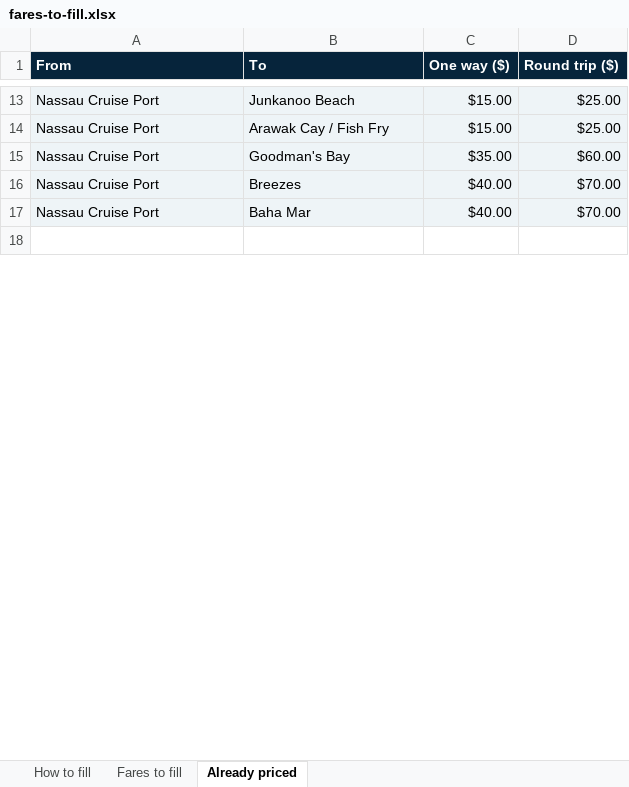
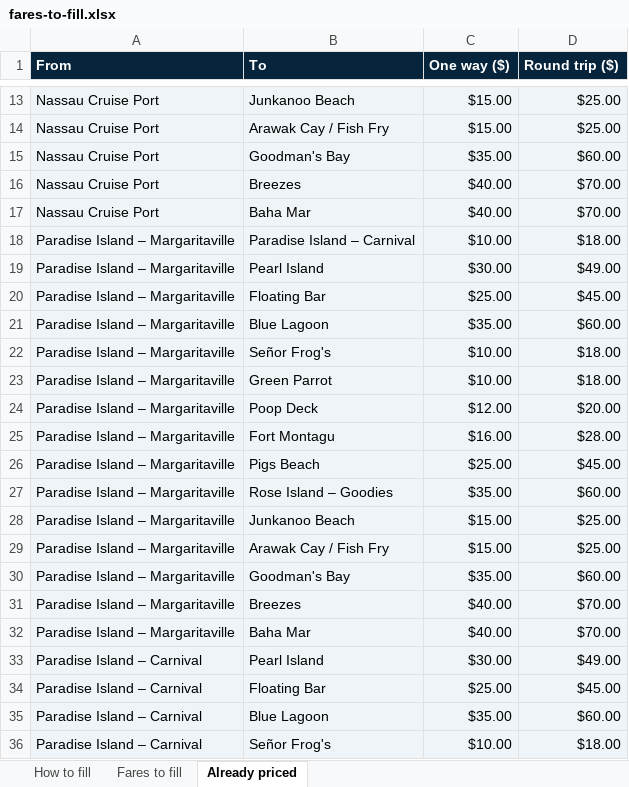
Before and after one commit to capitanjack242/paradise-sea-tours, an Excel workbook: docs/fares-to-fill.xlsx, sheet Already priced, drawn as a sheet; only a part is shown, gaps mark what is left out; the shorter side is filled out with more unchanged rows; values as stored, in another font and other column widths than the file's, no borders; the diff covers the shown part only; the diff names each change by its address in the sheet, - before the commit and + after, or states it on an @@ line.

```diff
--- a/docs/fares-to-fill.xlsx (sheet Already priced)
+++ b/docs/fares-to-fill.xlsx (sheet Already priced)
+row 18: Paradise Island – Margaritaville | Paradise Island – Carnival | $10.00 | $18.00
+row 19: Paradise Island – Margaritaville | Pearl Island | $30.00 | $49.00
+row 20: Paradise Island – Margaritaville | Floating Bar | $25.00 | $45.00
+row 21: Paradise Island – Margaritaville | Blue Lagoon | $35.00 | $60.00
+row 22: Paradise Island – Margaritaville | Señor Frog's | $10.00 | $18.00
+row 23: Paradise Island – Margaritaville | Green Parrot | $10.00 | $18.00
+row 24: Paradise Island – Margaritaville | Poop Deck | $12.00 | $20.00
+row 25: Paradise Island – Margaritaville | Fort Montagu | $16.00 | $28.00
+row 26: Paradise Island – Margaritaville | Pigs Beach | $25.00 | $45.00
+row 27: Paradise Island – Margaritaville | Rose Island – Goodies | $35.00 | $60.00
+row 28: Paradise Island – Margaritaville | Junkanoo Beach | $15.00 | $25.00
+row 29: Paradise Island – Margaritaville | Arawak Cay / Fish Fry | $15.00 | $25.00
+row 30: Paradise Island – Margaritaville | Goodman's Bay | $35.00 | $60.00
+row 31: Paradise Island – Margaritaville | Breezes | $40.00 | $70.00
+row 32: Paradise Island – Margaritaville | Baha Mar | $40.00 | $70.00
+row 33: Paradise Island – Carnival | Pearl Island | $30.00 | $49.00
+row 34: Paradise Island – Carnival | Floating Bar | $25.00 | $45.00
+row 35: Paradise Island – Carnival | Blue Lagoon | $35.00 | $60.00
+row 36: Paradise Island – Carnival | Señor Frog's | $10.00 | $18.00
```
Also changed, not shown: 10 added rows and 1 edited cell elsewhere in this sheet, sheet Fares to fill, sheet How to fill, 2 other files.
